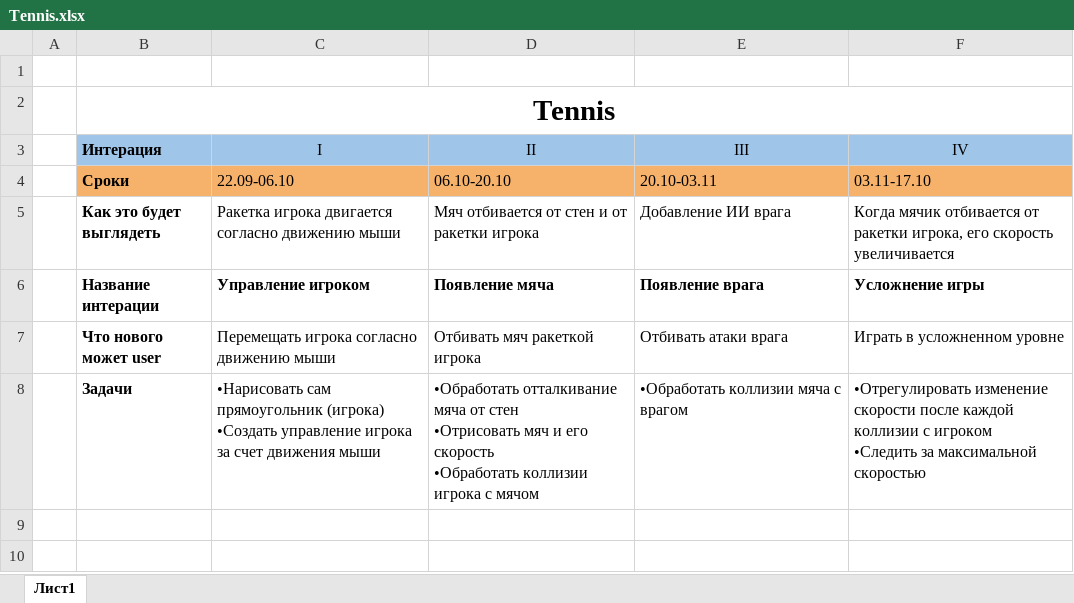
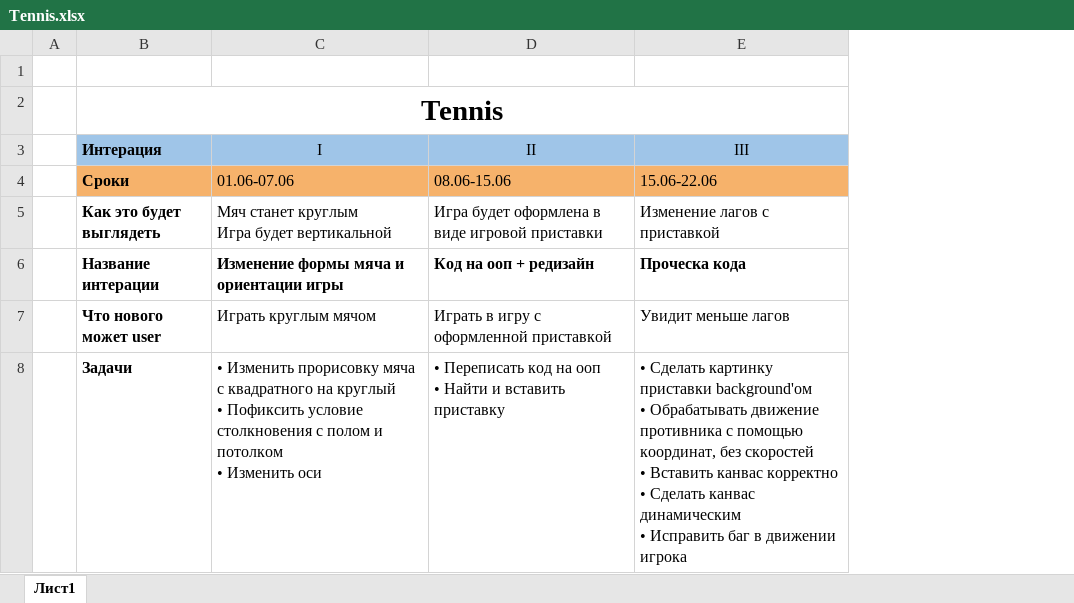
Before and after one commit to daria-grebneva/Summer-practice, an Excel workbook: Логлайн, майндмеп и пр/Tennis.xlsx, sheet Лист1, drawn as a sheet; values as stored, in another font and other column widths than the file's, no borders; ↵ is a line break in a cell; the diff names each change by its address in the sheet, - before the commit and + after, or states it on an @@ line.

```diff
--- a/Логлайн, майндмеп и пр/Tennis.xlsx (sheet Лист1)
+++ b/Логлайн, майндмеп и пр/Tennis.xlsx (sheet Лист1)
-column F (IV), rows 4-8: 03.11-17.10 | Когда мячик отбивается от ракетки игрока, его скорость увеличивается | Усложнение игры | Играть в усложненном уровне | •Отрегулировать изменение скорости после каждой коллизии с игроком ↵ •Следить за максимальной скоростью
-C4 (I): 22.09-06.10
+C4 (I): 01.06-07.06
-D4 (II): 06.10-20.10
+D4 (II): 08.06-15.06
-E4 (III): 20.10-03.11
+E4 (III): 15.06-22.06
-C5 (I): Ракетка игрока двигается согласно движению мыши
+C5 (I): Мяч станет круглым ↵ Игра будет вертикальной
-D5 (II): Мяч отбивается от стен и от ракетки игрока
+D5 (II): Игра будет оформлена в виде игровой приставки
-E5 (III): Добавление ИИ врага
+E5 (III): Изменение лагов с приставкой
-C6 (I): Управление игроком
+C6 (I): Изменение формы мяча и ориентации игры
-D6 (II): Появление мяча
+D6 (II): Код на ооп + редизайн
-E6 (III): Появление врага
+E6 (III): Проческа кода
-C7 (I): Перемещать игрока согласно движению мыши
+C7 (I): Играть круглым мячом
-D7 (II): Отбивать мяч ракеткой игрока
+D7 (II): Играть в игру с оформленной приставкой
-E7 (III): Отбивать атаки врага
+E7 (III): Увидит меньше лагов
-C8 (I): •Нарисовать сам прямоугольник (игрока) ↵ •Создать управление игрока за счет движения мыши
+C8 (I): • Изменить прорисовку мяча с квадратного на круглый ↵ • Пофиксить условие столкновения с полом и потолком ↵ • Изменить оси
-D8 (II): •Обработать отталкивание мяча от стен ↵ •Отрисовать мяч и его скорость ↵ •Обработать коллизии игрока с мячом
+D8 (II): • Переписать код на ооп ↵ • Найти и вставить приставку
-E8 (III): •Обработать коллизии мяча с врагом
+E8 (III): • Сделать картинку приставки background'ом ↵ • Обрабатывать движение противника с помощью координат, без скоростей ↵ • Вставить канвас корректно ↵ • Сделать канвас динамическим ↵ • Исправить баг в движении игрока
```
Also changed, not shown: 3 other files.
